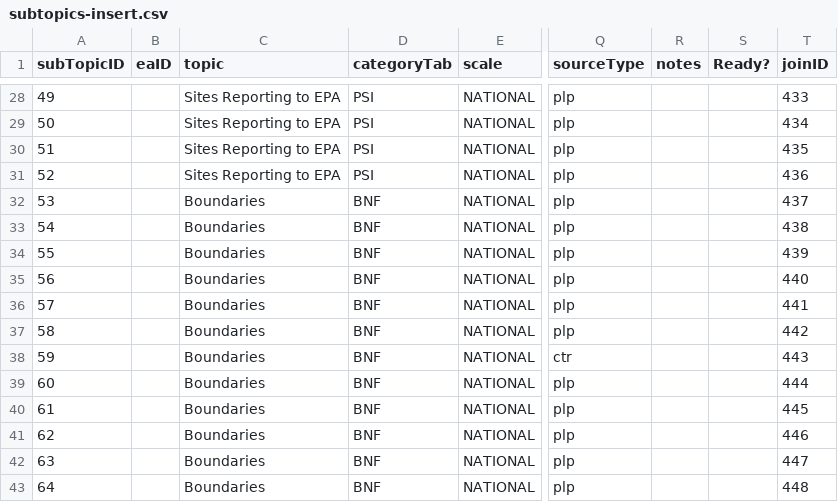
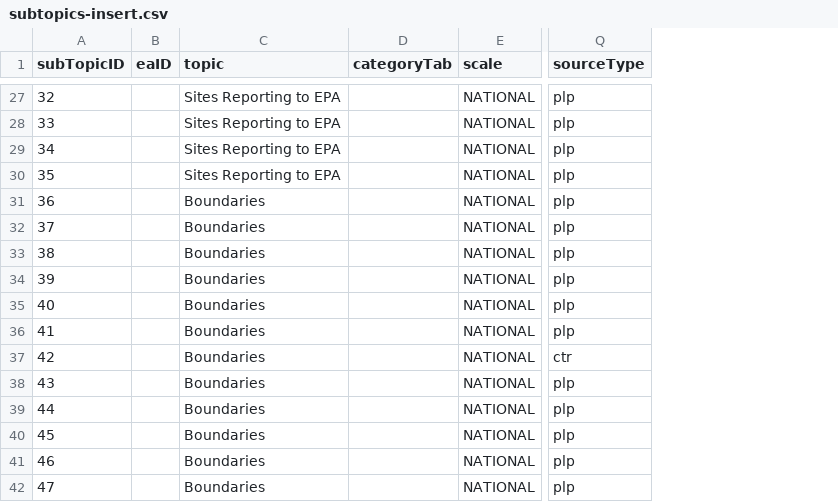
Before and after one commit to USEPA/EnviroAtlas_DB, a CSV file: changes/local/50-Add_New_Subtopics/subtopics-insert.csv, drawn as a sheet; only a part is shown, gaps mark what is left out; removed rows and columns are numbered as before the commit, all else as after; the diff covers the shown part only; the diff names each change by its address in the sheet, - before the commit and + after, or states it on an @@ line.

```diff
--- a/changes/local/50-Add_New_Subtopics/subtopics-insert.csv
+++ b/changes/local/50-Add_New_Subtopics/subtopics-insert.csv
-column R (notes), empty
-column S (Ready?), empty
-column T (joinID), rows 28-43: 433 | 434 | 435 | 436 | 437 | 438 | 439 | 440 | 441 | 442 | 443 | 444 | 445 | 446 | 447 | 448
-A27 (subTopicID): 49
+A27 (subTopicID): 32
-D27:D30 (categoryTab): PSI
+D27:D30 (categoryTab): (empty)
-A28 (subTopicID): 50
+A28 (subTopicID): 33
-A29 (subTopicID): 51
+A29 (subTopicID): 34
-A30 (subTopicID): 52
+A30 (subTopicID): 35
-A31 (subTopicID): 53
+A31 (subTopicID): 36
-D31:D42 (categoryTab): BNF
+D31:D42 (categoryTab): (empty)
-A32 (subTopicID): 54
+A32 (subTopicID): 37
-A33 (subTopicID): 55
+A33 (subTopicID): 38
-A34 (subTopicID): 56
+A34 (subTopicID): 39
-A35 (subTopicID): 57
+A35 (subTopicID): 40
-A36 (subTopicID): 58
+A36 (subTopicID): 41
-A37 (subTopicID): 59
+A37 (subTopicID): 42
-A38 (subTopicID): 60
+A38 (subTopicID): 43
-A39 (subTopicID): 61
+A39 (subTopicID): 44
-A40 (subTopicID): 62
+A40 (subTopicID): 45
-A41 (subTopicID): 63
+A41 (subTopicID): 46
-A42 (subTopicID): 64
+A42 (subTopicID): 47
```
Also changed, not shown: 1 removed row and 50 edited cells elsewhere in this file, changes/local/50-Add_New_Subtopics/layers-update.csv.
